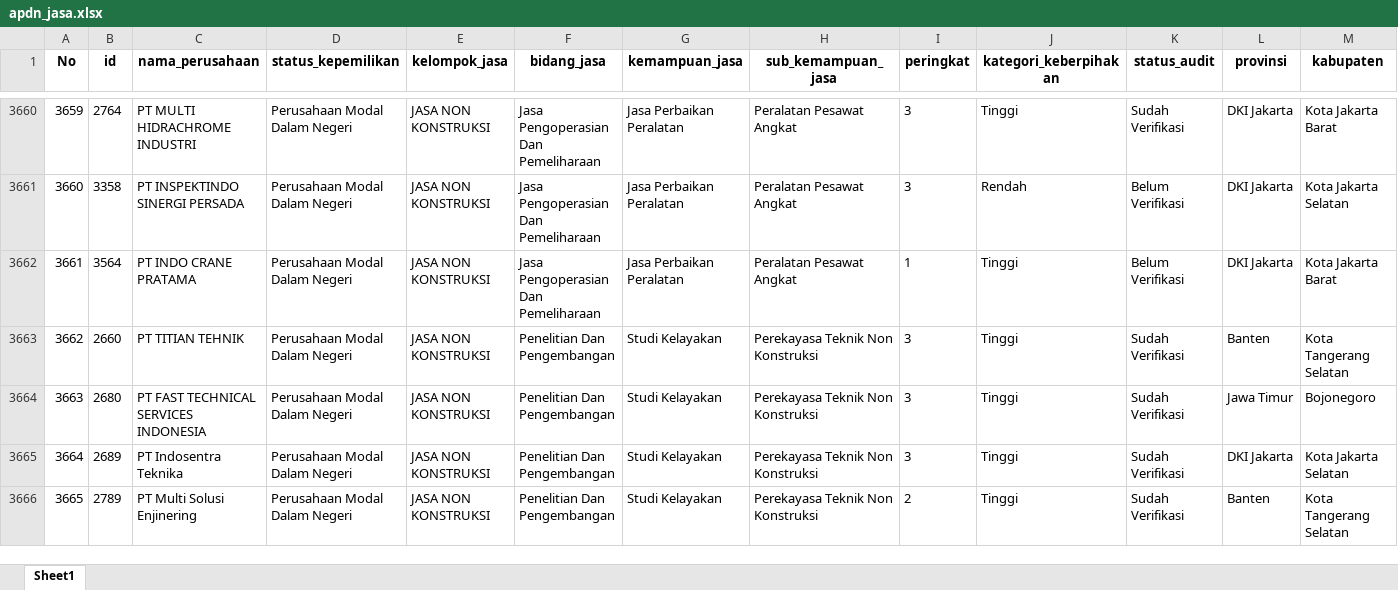
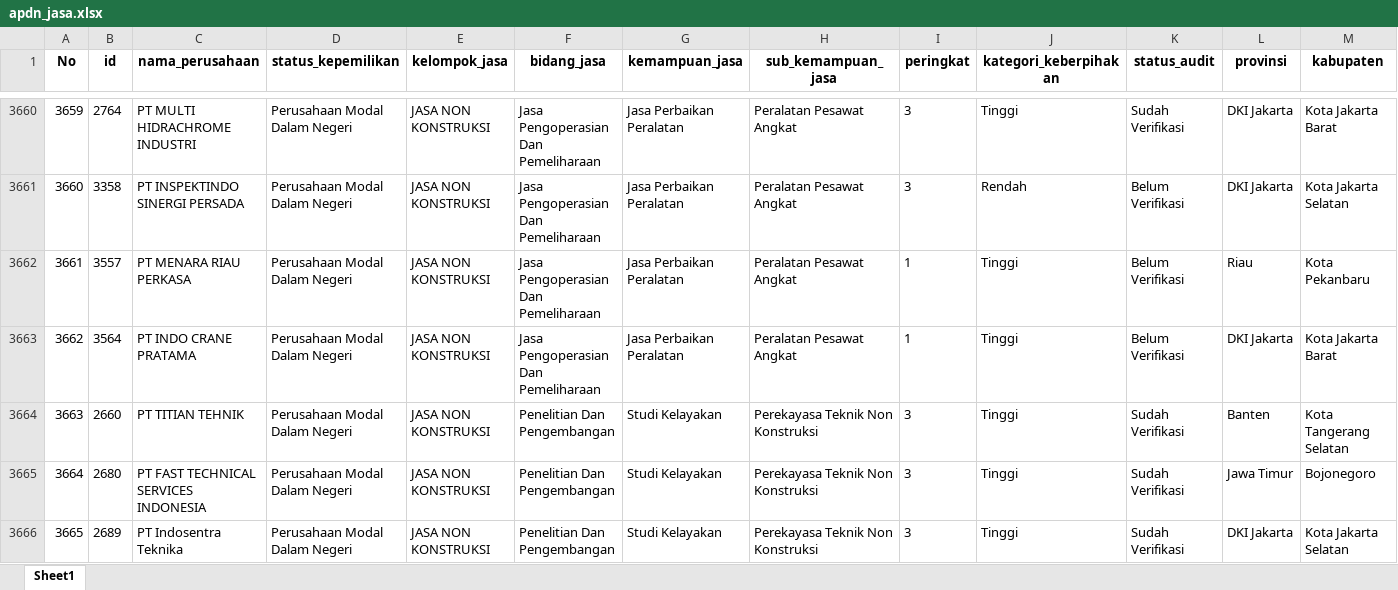
Before and after one commit to Kevinurfamily/mdco, an Excel workbook: result_copilot_kb/apdn_jasa.xlsx, sheet Sheet1, drawn as a sheet; only a part is shown, gaps mark what is left out; the shorter side is filled out with more unchanged rows; values as stored, in another font and other column widths than the file's, no borders; addresses are those after the commit; the diff names each change by its address in the sheet, - before the commit and + after, or states it on an @@ line.

Commit message:
Auto-update data scraping harian & index.html

```diff
--- a/result_copilot_kb/apdn_jasa.xlsx (sheet Sheet1)
+++ b/result_copilot_kb/apdn_jasa.xlsx (sheet Sheet1)
+row 3662: 3661 | 3557 | PT MENARA RIAU PERKASA | Perusahaan Modal Dalam Negeri | JASA NON KONSTRUKSI | Jasa Pengoperasian Dan Pemeliharaan | Jasa Perbaikan Peralatan | Peralatan Pesawat Angkat | 1 | Tinggi | Belum Verifikasi | Riau | Kota Pekanbaru
@@ column A (No) renumbered from row 3663 down @@
```
Also changed, not shown: result_copilot_kb/apdn_barang.xlsx, 1 other file.
